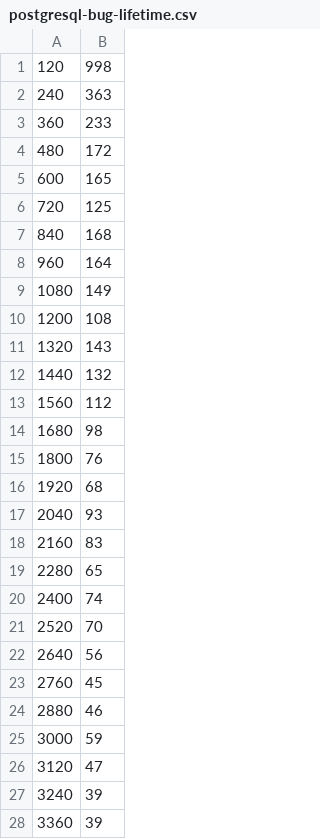
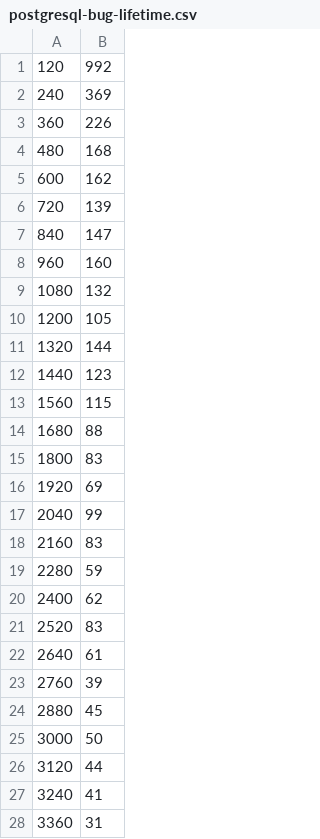
Before and after one commit to eyolfson/scc, a CSV file: results/postgresql-bug-lifetime.csv, drawn as a sheet; only a part is shown; the diff covers the shown part only.

Commit message:
Ignored root commit for bug lifetimes.

```diff
--- a/results/postgresql-bug-lifetime.csv
+++ b/results/postgresql-bug-lifetime.csv
@@ -1,28 +1,28 @@
-120,998
-240,363
-360,233
-480,172
-600,165
-720,125
-840,168
-960,164
-1080,149
-1200,108
-1320,143
-1440,132
-1560,112
-1680,98
-1800,76
-1920,68
-2040,93
+120,992
+240,369
+360,226
+480,168
+600,162
+720,139
+840,147
+960,160
+1080,132
+1200,105
+1320,144
+1440,123
+1560,115
+1680,88
+1800,83
+1920,69
+2040,99
 2160,83
-2280,65
-2400,74
-2520,70
-2640,56
-2760,45
-2880,46
-3000,59
-3120,47
-3240,39
-3360,39
+2280,59
+2400,62
+2520,83
+2640,61
+2760,39
+2880,45
+3000,50
+3120,44
+3240,41
+3360,31
```
Also changed, not shown: 16 edited cells elsewhere in this file, 5 other files.
